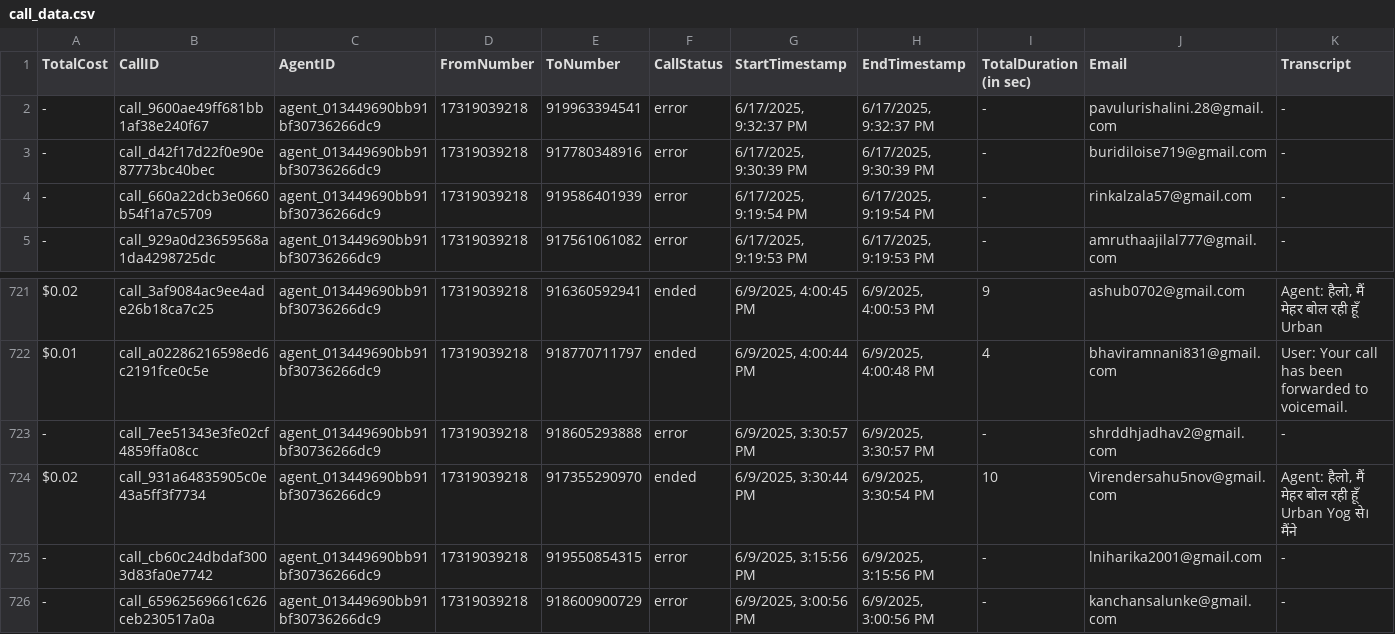
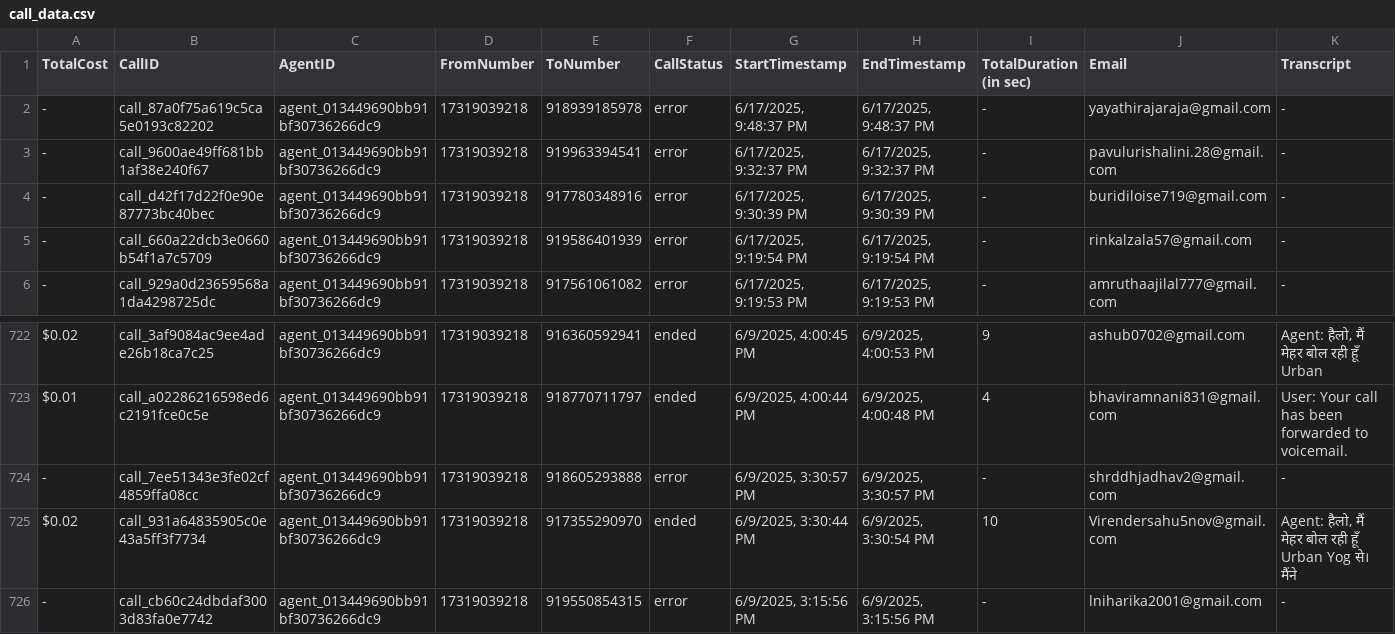
Before and after one commit to Urban-gabru-yog/Urban-Yog, a CSV file: data/call_data.csv, drawn as a sheet; only a part is shown, gaps mark what is left out; removed rows and columns are numbered as before the commit, all else as after; rows hold the shown columns only; the diff names each change by its address in the sheet, - before the commit and + after, or states it on an @@ line.

```diff
--- a/data/call_data.csv
+++ b/data/call_data.csv
+row 2: - | call_87a0f75a619c5ca5e0193c82202 | agent_013449690bb91bf30736266dc9 | 17319039218 | 918939185978 | error | 6/17/2025, 9:48:37 PM | 6/17/2025, 9:48:37 PM | - | yayathirajaraja@gmail.com | -
-row 726: - | call_65962569661c626ceb230517a0a | agent_013449690bb91bf30736266dc9 | 17319039218 | 918600900729 | error | 6/9/2025, 3:00:56 PM | 6/9/2025, 3:00:56 PM | - | kanchansalunke@gmail.com | -
```
Also changed, not shown: data/merged_data.csv, 1 other file.
